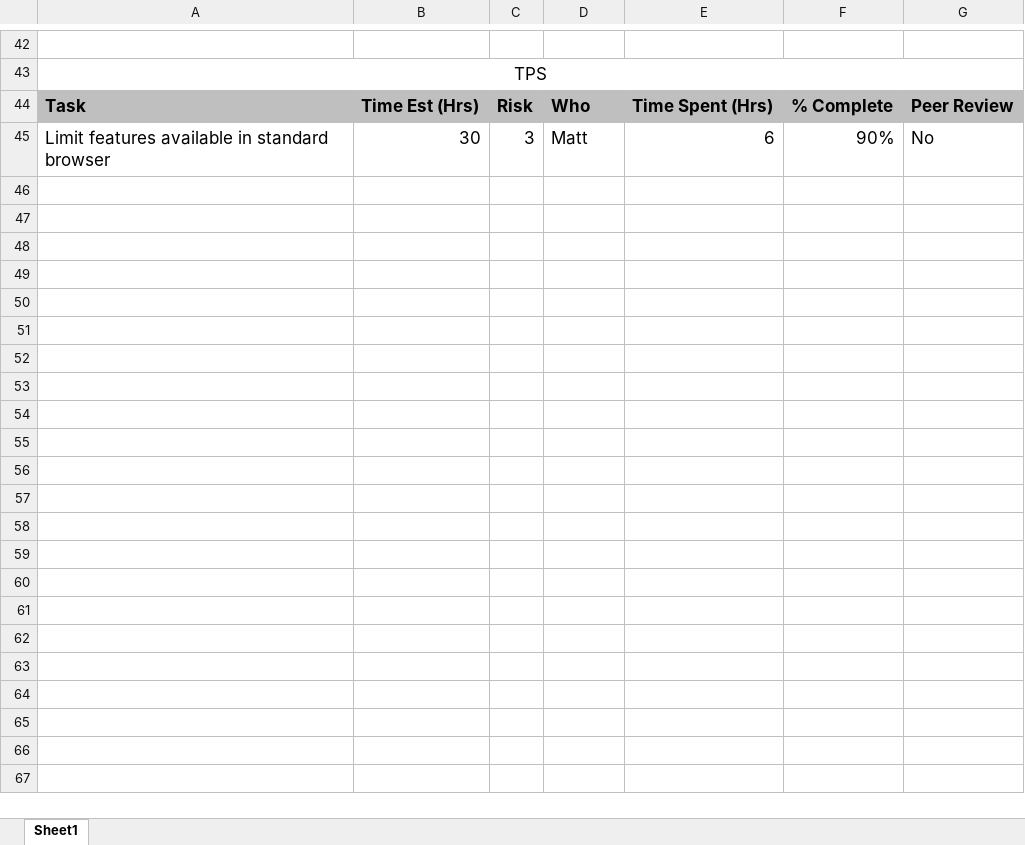
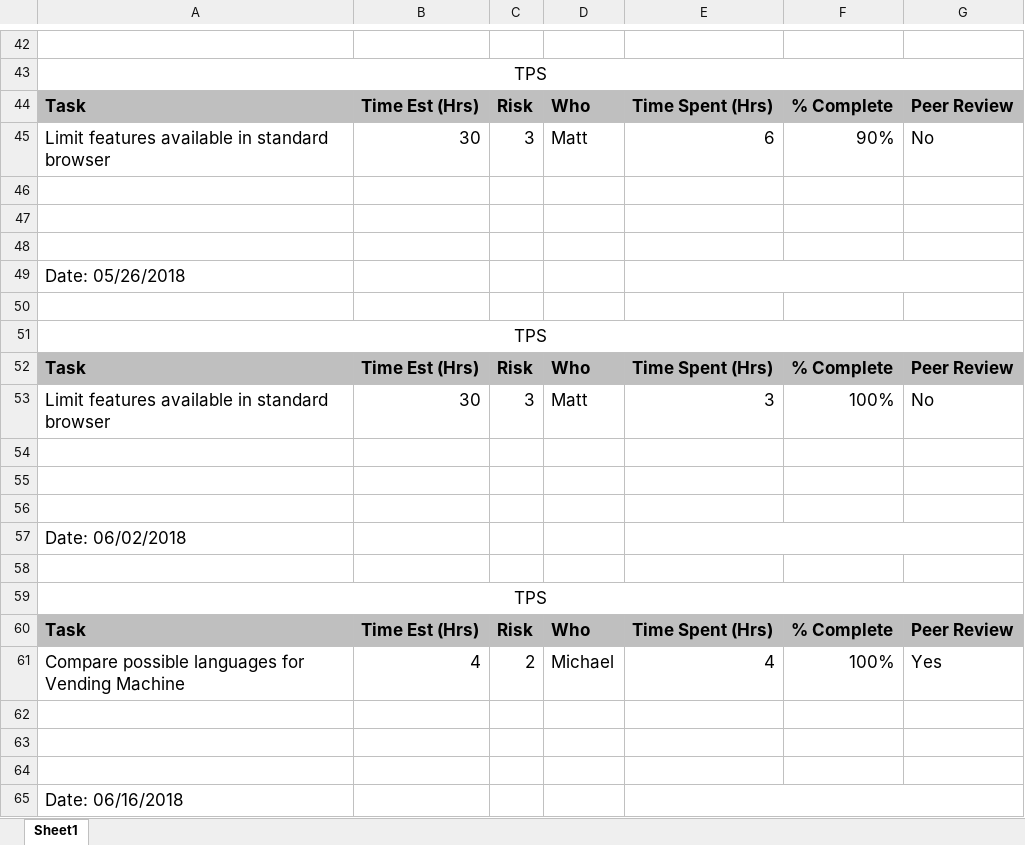
Before and after one commit to jkubath/TouchscreenInterface, an Excel workbook: TPS Screen Project.xlsx, sheet Sheet1, drawn as a sheet; only a part is shown, gaps mark what is left out; values as stored, in another font and other column widths than the file's, no borders; the diff covers the shown part only; the diff names each change by its address in the sheet, - before the commit and + after, or states it on an @@ line.

Commit message:
Updated TPS Report
Added work done from late May through late July

```diff
--- a/TPS Screen Project.xlsx (sheet Sheet1)
+++ b/TPS Screen Project.xlsx (sheet Sheet1)
+row 46: (empty)
+row 47: (empty)
+row 48: (empty)
+row 49: Date: 05/26/2018
+row 50: (empty)
+row 51: TPS
+row 52: Task | Time Est (Hrs) | Risk | Who | Time Spent (Hrs) | % Complete | Peer Review
+row 53: Limit features available in standard browser | 30 | 3 | Matt | 3 | 100% | No
+row 54: (empty)
+row 55: (empty)
+row 56: (empty)
+row 57: Date: 06/02/2018
+row 58: (empty)
+row 59: TPS
+row 60: Task | Time Est (Hrs) | Risk | Who | Time Spent (Hrs) | % Complete | Peer Review
+row 61: Compare possible languages for Vending Machine | 4 | 2 | Michael | 4 | 100% | Yes
+row 62: (empty)
+row 63: (empty)
+row 64: (empty)
+row 65: Date: 06/16/2018
```
Also changed, not shown: 39 added rows elsewhere in this sheet.
